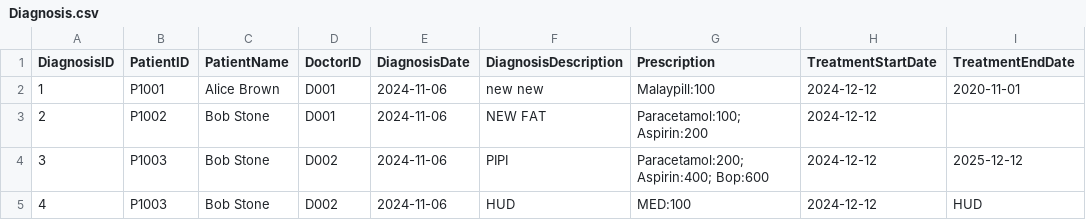
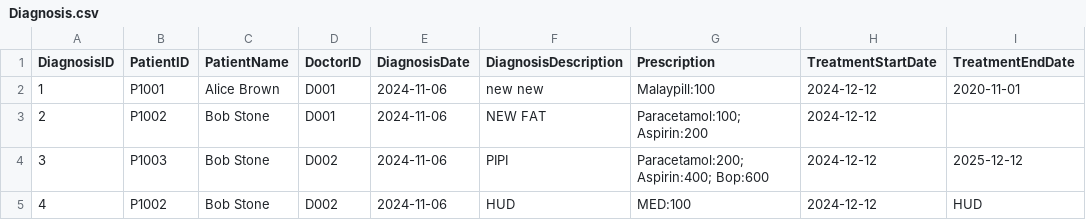
Before and after one commit to WhiteHatHud/SC2002Project, a CSV file: Diagnosis.csv, drawn as a sheet; only a part is shown; the diff names each change by its address in the sheet, - before the commit and + after, or states it on an @@ line.

```diff
--- a/Diagnosis.csv
+++ b/Diagnosis.csv
-B5 (PatientID): P1003
+B5 (PatientID): P1002
```
Also changed, not shown: Patient List CSV.csv, appointments.csv, 13 other files.
